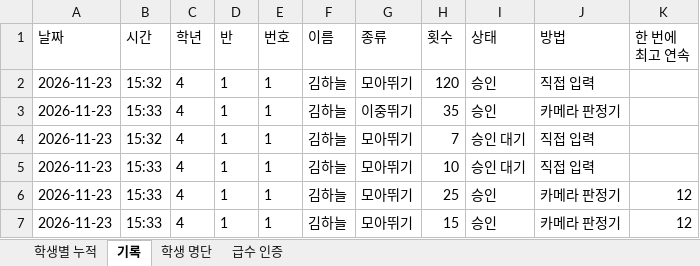
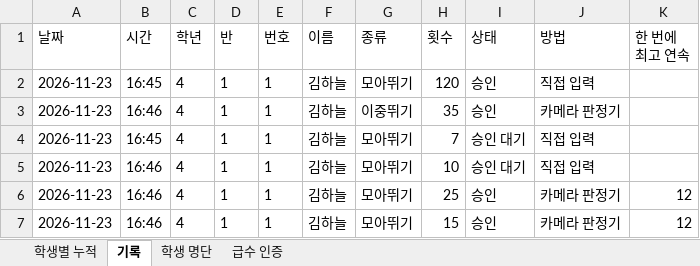
Before and after one commit to MusicalPE/jumprope, an Excel workbook: dev/cloud/out.xlsx, sheet 기록, drawn as a sheet; values as stored, in another font and other column widths than the file's, no borders; the diff names each change by its address in the sheet, - before the commit and + after, or states it on an @@ line.

```diff
--- a/dev/cloud/out.xlsx (sheet 기록)
+++ b/dev/cloud/out.xlsx (sheet 기록)
-B2 (시간): 15:32
+B2 (시간): 16:45
-B3 (시간): 15:33
+B3 (시간): 16:46
-B4 (시간): 15:32
+B4 (시간): 16:45
-B5:B7 (시간): 15:33
+B5:B7 (시간): 16:46
```
Also changed, not shown: 10 other files.
